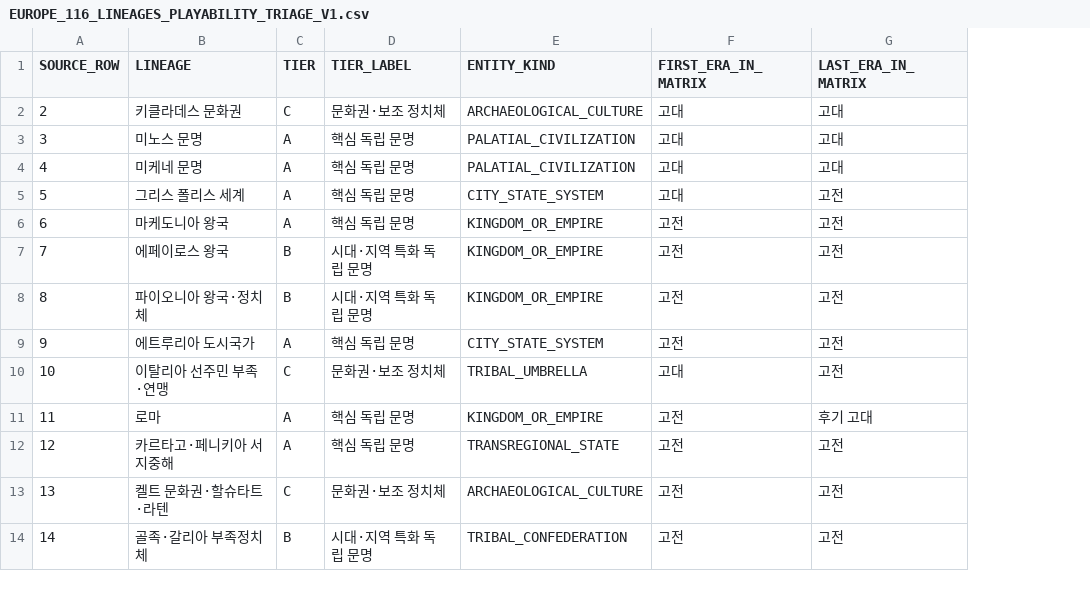
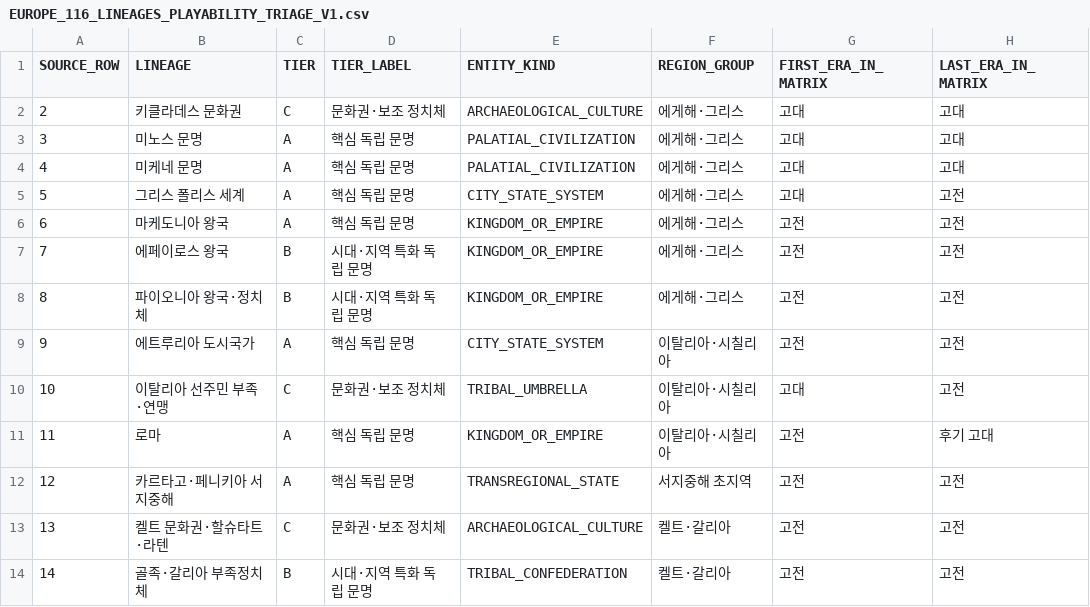
Before and after one commit to physical-geogrpahy-forever/academic_food_chain, a CSV file: civilizations/EUROPE_116_LINEAGES_PLAYABILITY_TRIAGE_V1.csv, drawn as a sheet; only a part is shown; the diff names each change by its address in the sheet, - before the commit and + after, or states it on an @@ line.

Commit message:
data(civilizations): add geographic grouping to all 116 Europe roster triage rows

```diff
--- a/civilizations/EUROPE_116_LINEAGES_PLAYABILITY_TRIAGE_V1.csv
+++ b/civilizations/EUROPE_116_LINEAGES_PLAYABILITY_TRIAGE_V1.csv
+column F (REGION_GROUP), rows 2-14: 에게해·그리스 | 에게해·그리스 | 에게해·그리스 | 에게해·그리스 | 에게해·그리스 | 에게해·그리스 | 에게해·그리스 | 이탈리아·시칠리아 | 이탈리아·시칠리아 | 이탈리아·시칠리아 | 서지중해 초지역 | 켈트·갈리아 | 켈트·갈리아
```
